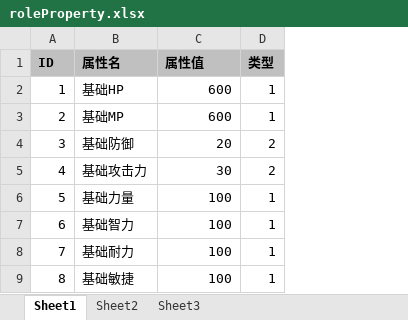
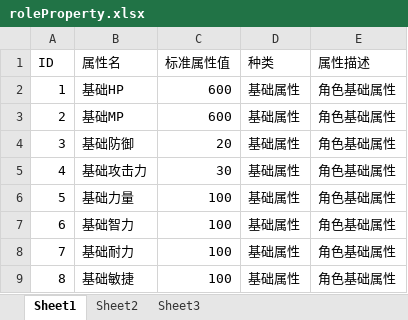
Before and after one commit to gonefuture/mmorpg, an Excel workbook: gameserver/src/main/resources/gameData/roleProperty.xlsx, sheet Sheet1, drawn as a sheet; values as stored, in another font and other column widths than the file's, no borders; removed rows and columns are numbered as before the commit, all else as after; the diff names each change by its address in the sheet, - before the commit and + after, or states it on an @@ line.

```diff
--- a/gameserver/src/main/resources/gameData/roleProperty.xlsx (sheet Sheet1)
+++ b/gameserver/src/main/resources/gameData/roleProperty.xlsx (sheet Sheet1)
-column D (类型), rows 2-9: 1 | 1 | 2 | 2 | 1 | 1 | 1 | 1
+column D (种类), rows 2-9: all 基础属性
+column E (属性描述), rows 2-9: all 角色基础属性
@@ A1:C1 fill: #C0C0C0 → none, bold: on → off @@
-C1: 属性值
+C1: 标准属性值
```
Also changed, not shown: gameserver/src/main/resources/gameData/things.xlsx, 29 other files.
